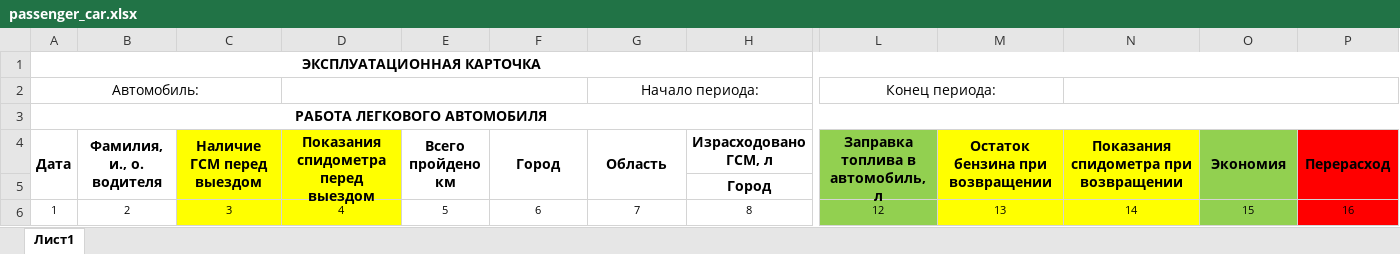
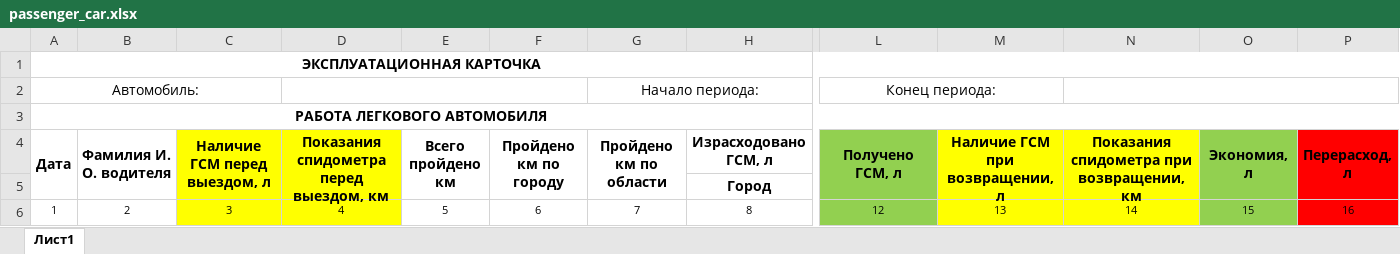
Before and after one commit to vad9999/serverFireStation, an Excel workbook: fire_station_project/report_templates/passenger_car.xlsx, sheet Лист1, drawn as a sheet; only a part is shown, gaps mark what is left out; values as stored, in another font and other column widths than the file's, no borders; the diff names each change by its address in the sheet, - before the commit and + after, or states it on an @@ line.

```diff
--- a/fire_station_project/report_templates/passenger_car.xlsx (sheet Лист1)
+++ b/fire_station_project/report_templates/passenger_car.xlsx (sheet Лист1)
-B4: Фамилия, и., о. водителя
+B4: Фамилия И. О. водителя
-C4: Наличие ГСМ перед выездом
+C4: Наличие ГСМ перед выездом, л
-D4: Показания спидометра перед выездом
+D4: Показания спидометра перед выездом, км
-F4: Город
+F4: Пройдено км по городу
-G4: Область
+G4: Пройдено км по области
-L4: Заправка топлива в автомобиль, л
+L4: Получено ГСМ, л
-M4: Остаток бензина при возвращении
+M4: Наличие ГСМ при возвращении, л
-N4: Показания спидометра при возвращении
+N4: Показания спидометра при возвращении, км
-O4: Экономия
+O4: Экономия, л
-P4: Перерасход
+P4: Перерасход, л
```
Also changed, not shown: fire_station_project/report_templates/fire_truck.xlsx, 4 other files.
